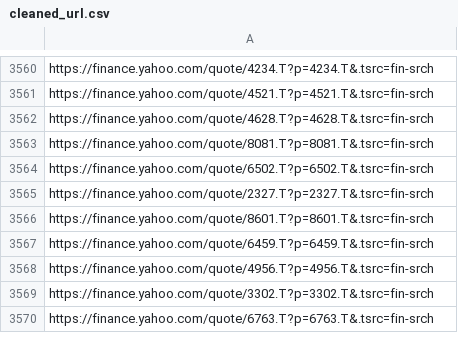
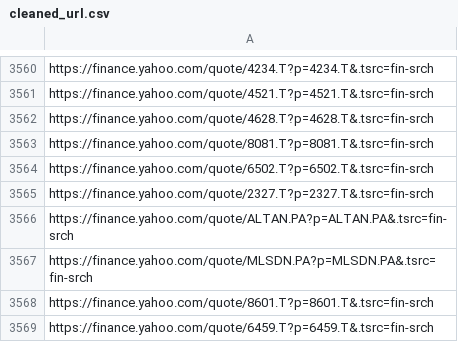
Before and after one commit to thibaultm955/share_dashboard, a CSV file: cleaned_url.csv, drawn as a sheet; only a part is shown, gaps mark what is left out; the shorter side is filled out with more unchanged rows.

```diff
--- a/cleaned_url.csv
+++ b/cleaned_url.csv
@@ -3565,2 +3565,4 @@ https://finance.yahoo.com/quote/6502.T?p=6502.T&.tsrc=fin-srch
 https://finance.yahoo.com/quote/2327.T?p=2327.T&.tsrc=fin-srch
+https://finance.yahoo.com/quote/ALTAN.PA?p=ALTAN.PA&.tsrc=fin-srch
+https://finance.yahoo.com/quote/MLSDN.PA?p=MLSDN.PA&.tsrc=fin-srch
 https://finance.yahoo.com/quote/8601.T?p=8601.T&.tsrc=fin-srch
```
Also changed, not shown: 1 other file.
